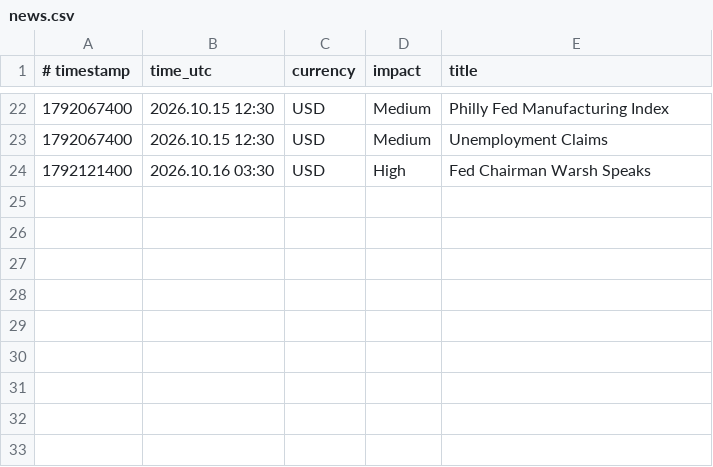
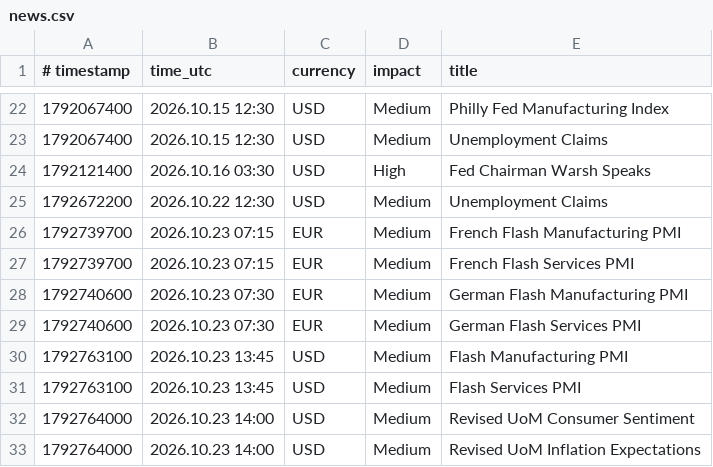
Before and after one commit to exor766/gc-news, a CSV file: news.csv, drawn as a sheet; only a part is shown, gaps mark what is left out; the diff names each change by its address in the sheet, - before the commit and + after, or states it on an @@ line.

```diff
--- a/news.csv
+++ b/news.csv
+row 25: 1792672200 | 2026.10.22 12:30 | USD | Medium | Unemployment Claims
+row 26: 1792739700 | 2026.10.23 07:15 | EUR | Medium | French Flash Manufacturing PMI
+row 27: 1792739700 | 2026.10.23 07:15 | EUR | Medium | French Flash Services PMI
+row 28: 1792740600 | 2026.10.23 07:30 | EUR | Medium | German Flash Manufacturing PMI
+row 29: 1792740600 | 2026.10.23 07:30 | EUR | Medium | German Flash Services PMI
+row 30: 1792763100 | 2026.10.23 13:45 | USD | Medium | Flash Manufacturing PMI
+row 31: 1792763100 | 2026.10.23 13:45 | USD | Medium | Flash Services PMI
+row 32: 1792764000 | 2026.10.23 14:00 | USD | Medium | Revised UoM Consumer Sentiment
+row 33: 1792764000 | 2026.10.23 14:00 | USD | Medium | Revised UoM Inflation Expectations
```
Also changed, not shown: 2 other files.
